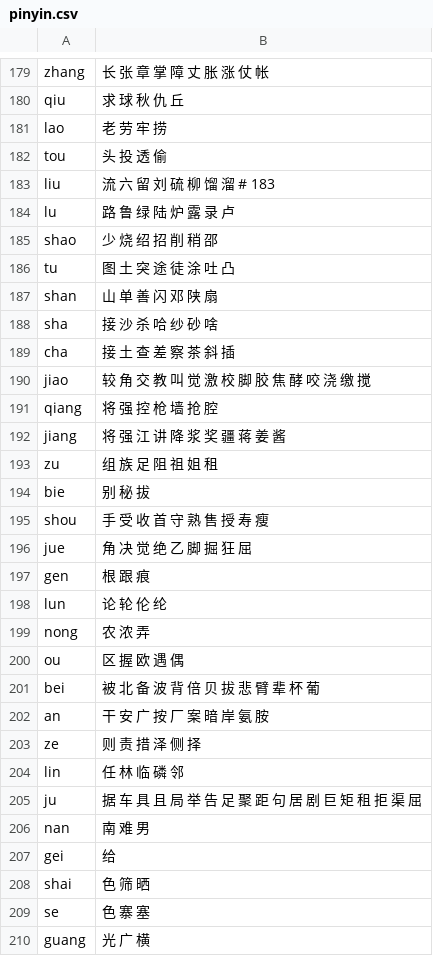
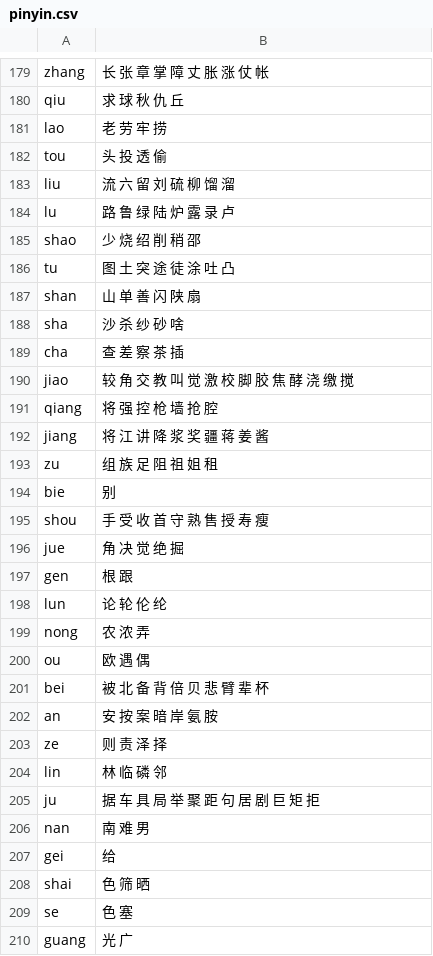
Before and after one commit to AlbertChanX/bitcoin, a CSV file: pinyin/pinyin.csv, drawn as a sheet; only a part is shown, gaps mark what is left out; the diff covers the shown part only.

```diff
--- a/pinyin/pinyin.csv
+++ b/pinyin/pinyin.csv
@@ -182,25 +182,25 @@ lao,老 劳 牢 捞
 tou,头 投 透 偷
-liu,流 六 留 刘 硫 柳 馏 溜    # 183
+liu,流 六 留 刘 硫 柳 馏 溜
 lu,路 鲁 绿 陆 炉 露 录 卢
-shao,少 烧 绍 招 削 稍 邵
+shao,少 烧 绍 削 稍 邵
 tu,图 土 突 途 徒 涂 吐 凸
-shan,山 单 善 闪 邓 陕 扇
-sha,接 沙 杀 哈 纱 砂 啥
-cha,接 土 查 差 察 茶 斜 插
-jiao,较 角 交 教 叫 觉 激 校 脚 胶 焦 酵 咬 浇 缴 搅
+shan,山 单 善 闪 陕 扇
+sha,沙 杀 纱 砂 啥
+cha,查 差 察 茶 插
+jiao,较 角 交 教 叫 觉 激 校 脚 胶 焦 酵 浇 缴 搅
 qiang,将 强 控 枪 墙 抢 腔
-jiang,将 强 江 讲 降 浆 奖 疆 蒋 姜 酱
+jiang,将 江 讲 降 浆 奖 疆 蒋 姜 酱
 zu,组 族 足 阻 祖 姐 租
-bie,别 秘 拔
+bie,别
 shou,手 受 收 首 守 熟 售 授 寿 瘦
-jue,角 决 觉 绝 乙 脚 掘 狂 屈
-gen,根 跟 痕
+jue,角 决 觉 绝 掘
+gen,根 跟
 lun,论 轮 伦 纶
 nong,农 浓 弄
-ou,区 握 欧 遇 偶
-bei,被 北 备 波 背 倍 贝 拔 悲 臂 辈 杯 葡
-an,干 安 广 按 厂 案 暗 岸 氨 胺
-ze,则 责 措 泽 侧 择
-lin,任 林 临 磷 邻
-ju,据 车 具 且 局 举 告 足 聚 距 句 居 剧 巨 矩 租 拒 渠 屈
+ou,欧 遇 偶
+bei,被 北 备 背 倍 贝 悲 臂 辈 杯
+an,安 按 案 暗 岸 氨 胺
+ze,则 责 泽 择
+lin,林 临 磷 邻
+ju,据 车 具 局 举 聚 距 句 居 剧 巨 矩 拒
 nan,南 难 男
@@ -208,3 +208,3 @@ gei,给
 shai,色 筛 晒
-se,色 寨 塞
-guang,光 广 横
+se,色 塞
+guang,光 广
```
Also changed, not shown: 6 removed rows and 87 edited cells elsewhere in this file, 9 other files.
